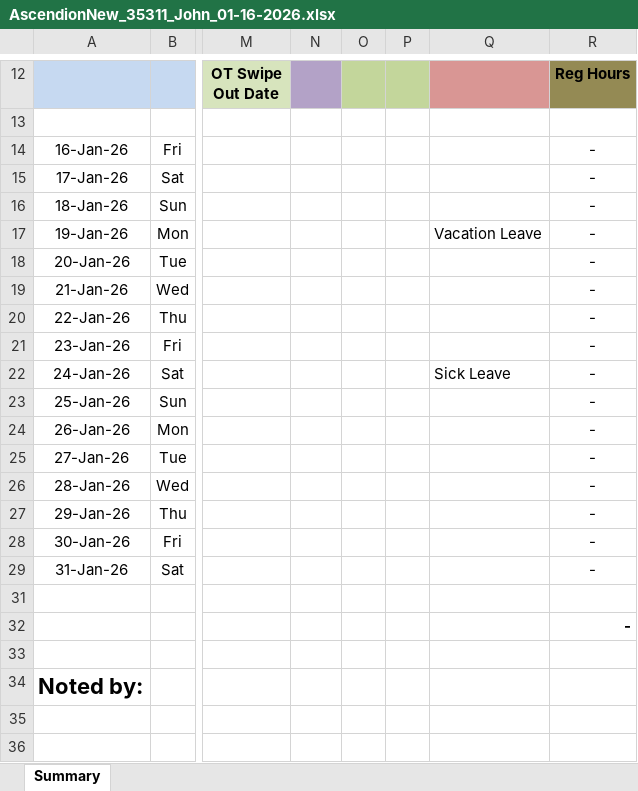
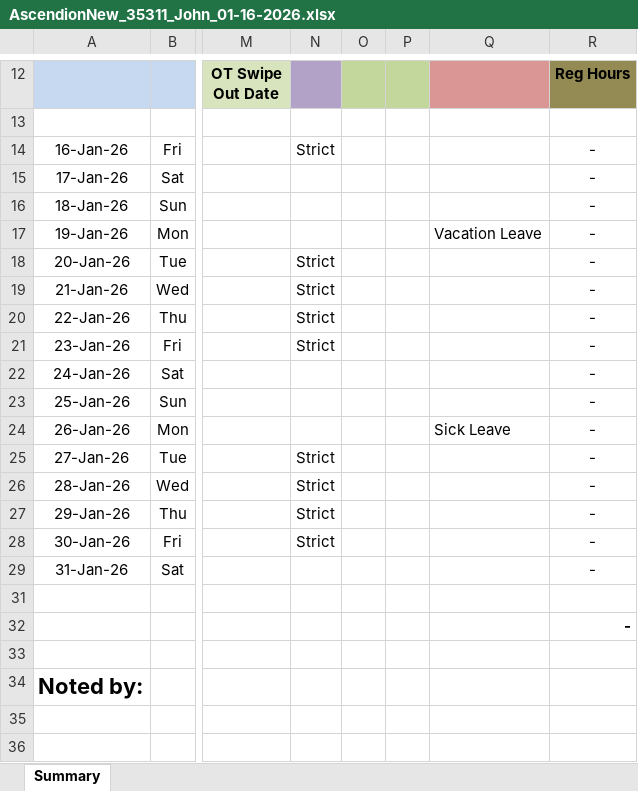
Before and after one commit to jcbsit2k19/Ascendion-DTR, an Excel workbook: DTR/2026/JAN16-31/AscendionNew_35311_John_01-16-2026.xlsx, sheet Summary, drawn as a sheet; only a part is shown, gaps mark what is left out; values as stored, in another font and other column widths than the file's, no borders; conditional formats not drawn; the diff names each change by its address in the sheet, - before the commit and + after, or states it on an @@ line.

```diff
--- a/DTR/2026/JAN16-31/AscendionNew_35311_John_01-16-2026.xlsx (sheet Summary)
+++ b/DTR/2026/JAN16-31/AscendionNew_35311_John_01-16-2026.xlsx (sheet Summary)
-N14: (empty)
+N14: Strict
-N18:N21: (empty)
+N18:N21: Strict
-Q22: Sick Leave
+Q22: (empty)
-Q24: (empty)
+Q24: Sick Leave
-N25:N28: (empty)
+N25:N28: Strict
```
Also changed, not shown: 3 other files.
